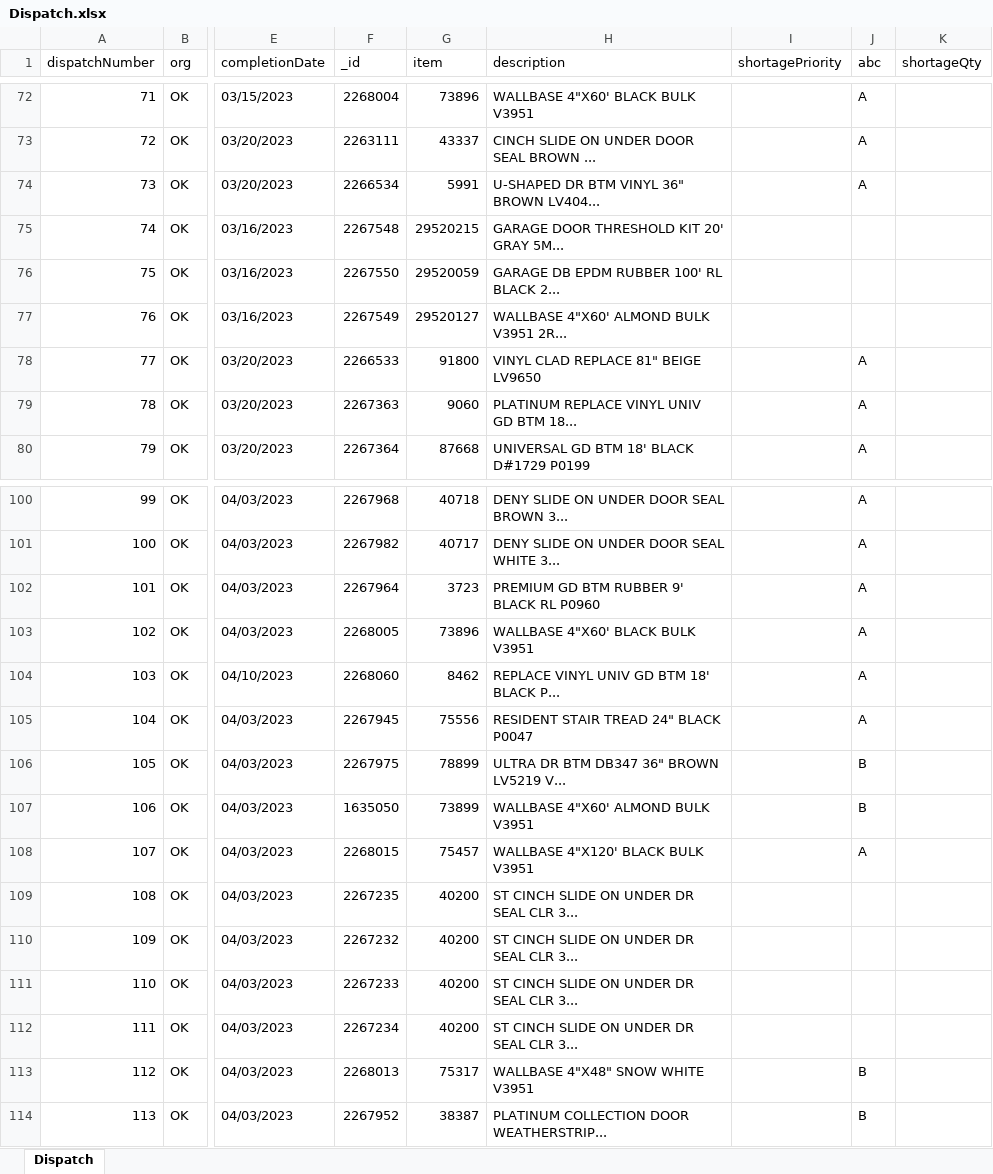
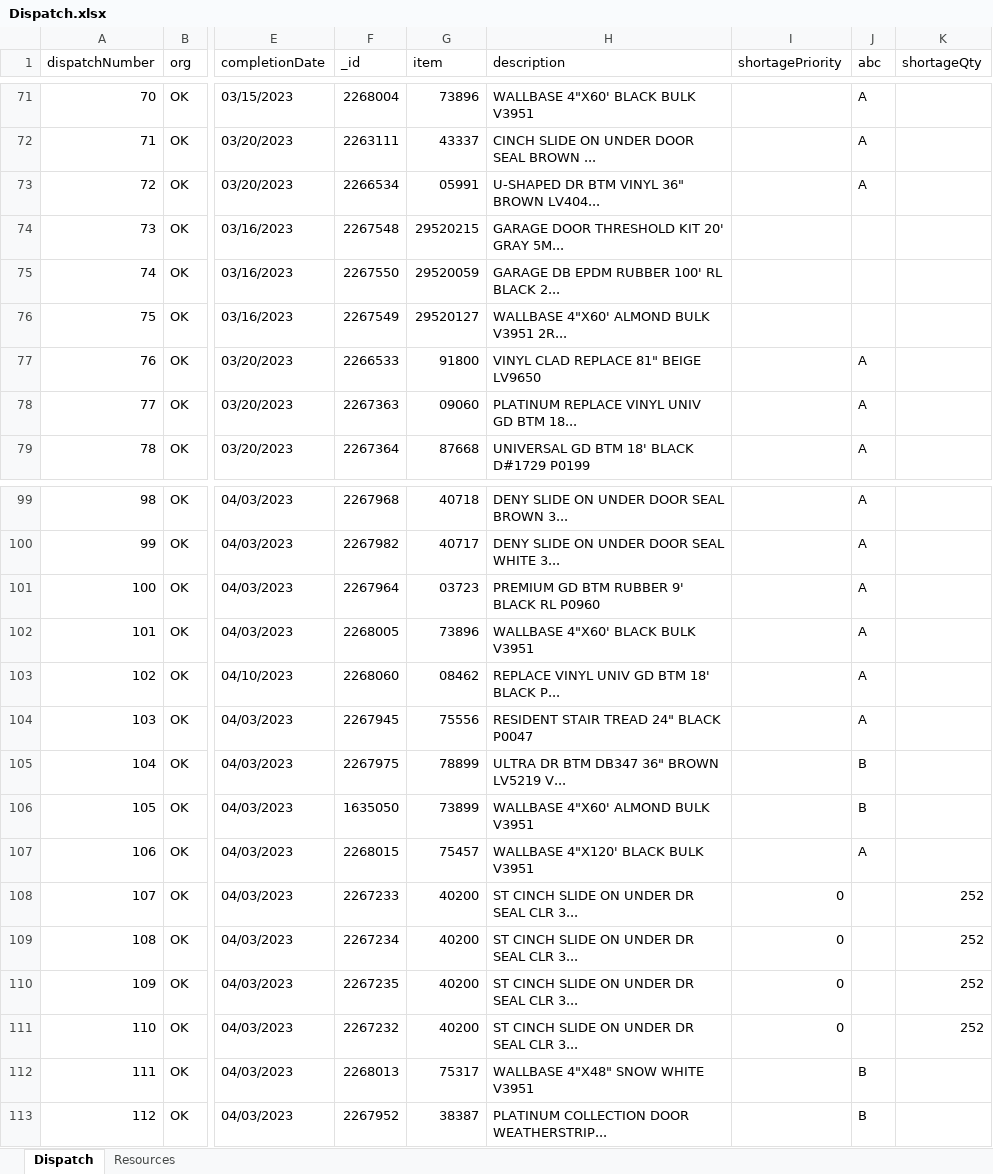
Before and after one commit to adam-ballinger/vinyl-dispatch, an Excel workbook: files/Dispatch.xlsx, sheet Dispatch, drawn as a sheet; only a part is shown, gaps mark what is left out; values as stored, in another font and other column widths than the file's, no cell formats; addresses are those after the commit; the diff covers the shown part only; the diff names each change by its address in the sheet, - before the commit and + after, or states it on an @@ line.

Commit message:
Resource database uploads, working on daily update method

```diff
--- a/files/Dispatch.xlsx (sheet Dispatch)
+++ b/files/Dispatch.xlsx (sheet Dispatch)
+sheet tab: Resources
@@ column A (dispatchNumber) renumbered between rows 7 and 131 @@
-G73 (item): 5991
+G73 (item): 05991
-G78 (item): 9060
+G78 (item): 09060
-G101 (item): 3723
+G101 (item): 03723
-G103 (item): 8462
+G103 (item): 08462
-F108 (_id): 2267235
+F108 (_id): 2267233
-I108:I111 (shortagePriority): (empty)
+I108:I111 (shortagePriority): 0
-K108:K111 (shortageQty): (empty)
+K108:K111 (shortageQty): 252
-F109 (_id): 2267232
+F109 (_id): 2267234
-F110 (_id): 2267233
+F110 (_id): 2267235
-F111 (_id): 2267234
+F111 (_id): 2267232
```
Also changed, not shown: 3 added rows, 4 removed rows and 14 edited cells elsewhere in this sheet, cell formats, 5 other files.
